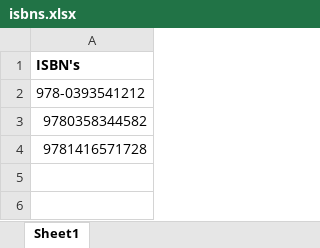
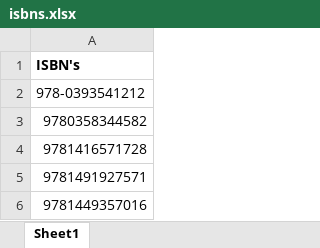
Before and after one commit to jfsharron/isbncat, an Excel workbook: isbns.xlsx, sheet Sheet1, drawn as a sheet; values as stored, in another font and other column widths than the file's, no borders; the diff names each change by its address in the sheet, - before the commit and + after, or states it on an @@ line.

Commit message:
adding test files, including catchKey.py with list routine

```diff
--- a/isbns.xlsx (sheet Sheet1)
+++ b/isbns.xlsx (sheet Sheet1)
+row 5: 9781491927571
+row 6: 9781449357016
```
Also changed, not shown: 7 other files.
